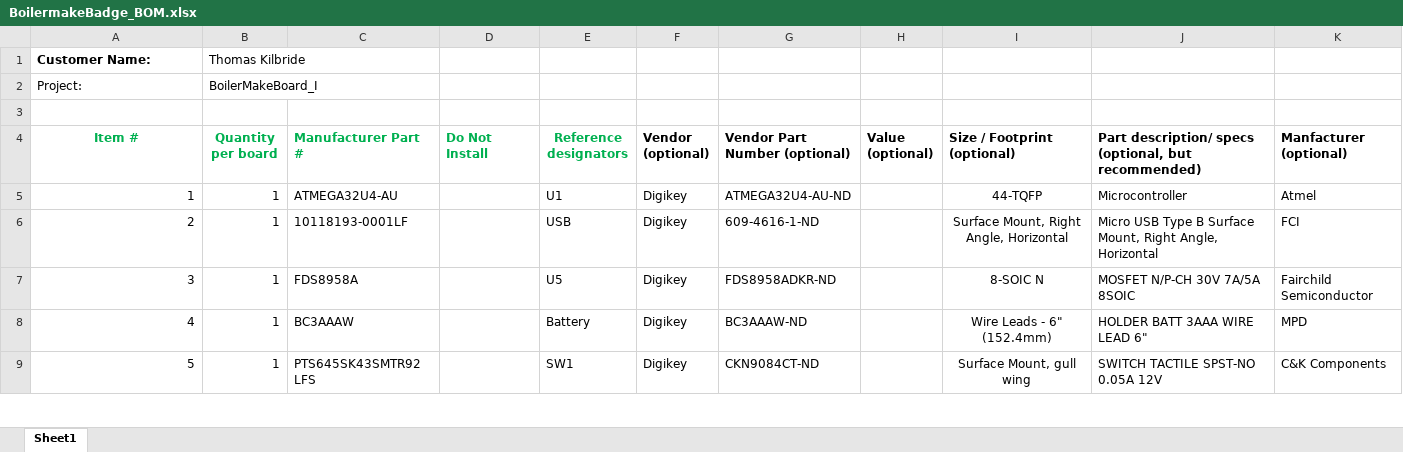
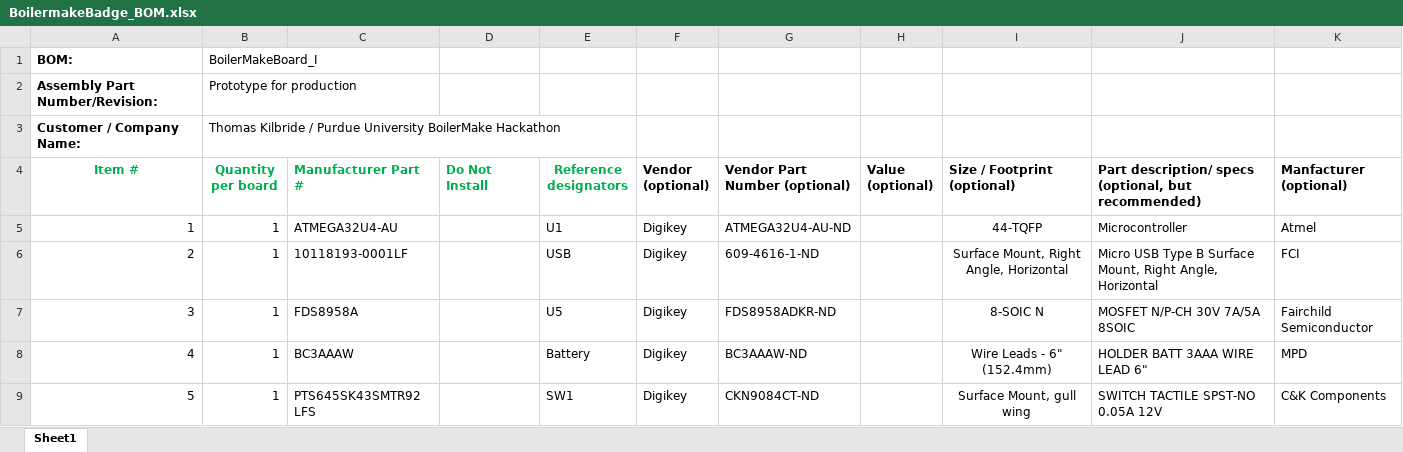
Before and after one commit to stuartb2358/BoilerMakeBadge_I, an Excel workbook: PCB/BoilermakeBadge_BOM.xlsx, sheet Sheet1, drawn as a sheet; only a part is shown; values as stored, in another font and other column widths than the file's, no borders; removed rows and columns are numbered as before the commit, all else as after; the diff names each change by its address in the sheet, - before the commit and + after, or states it on an @@ line.

Commit message:
adding annotations to BOM

```diff
--- a/PCB/BoilermakeBadge_BOM.xlsx (sheet Sheet1)
+++ b/PCB/BoilermakeBadge_BOM.xlsx (sheet Sheet1)
-row 1: Customer Name: | Thomas Kilbride
-A1 (Item #): Project:
+A1 (Item #): BOM:
-A1 bold: off
+A1 bold: on
-row 2: (empty)
+row 2: Assembly Part Number/Revision: | Prototype for production
+row 3: Customer / Company Name: | Thomas Kilbride / Purdue University BoilerMake Hackathon
```
